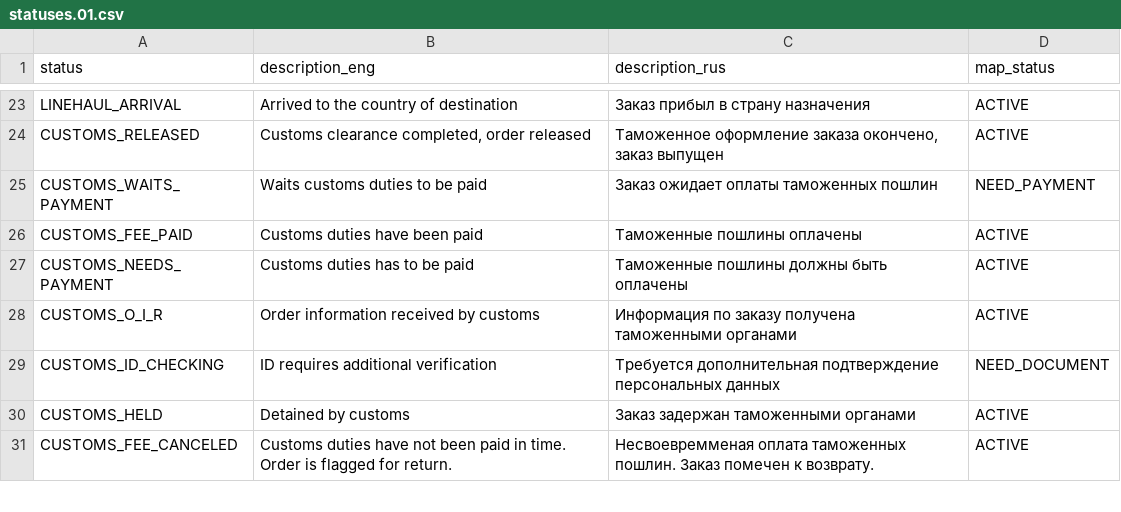
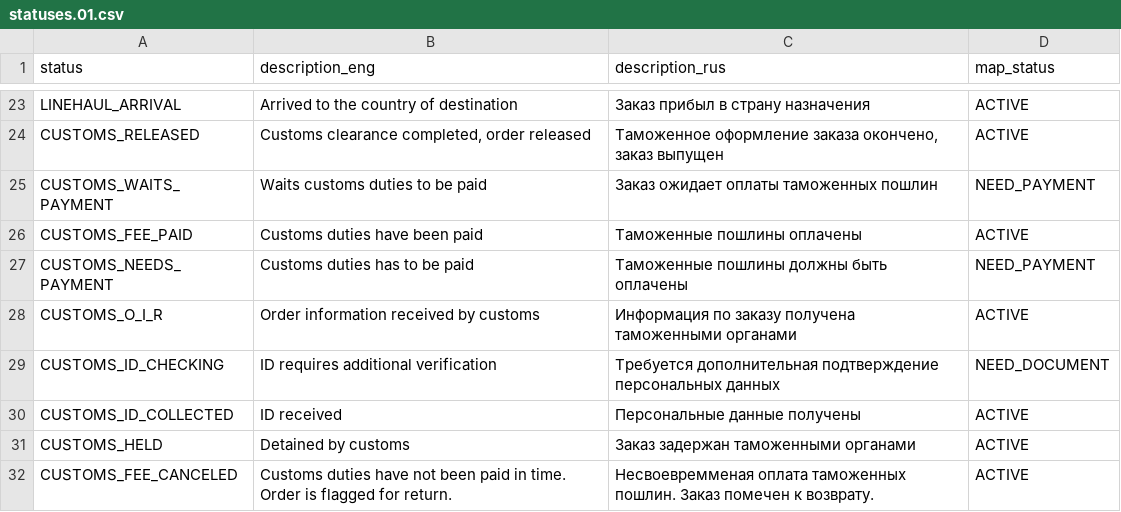
Before and after one commit to menart/transatlantic, a CSV file: src/main/resources/liquibase/changeset/csv/statuses.01.csv, drawn as a sheet; only a part is shown, gaps mark what is left out.

```diff
--- a/src/main/resources/liquibase/changeset/csv/statuses.01.csv
+++ b/src/main/resources/liquibase/changeset/csv/statuses.01.csv
@@ -26,5 +26,6 @@ CUSTOMS_WAITS_PAYMENT;Waits customs duties to be paid;Заказ ожидает
 CUSTOMS_FEE_PAID;Customs duties have been paid;Таможенные пошлины оплачены;ACTIVE
-CUSTOMS_NEEDS_PAYMENT;Customs duties has to be paid;Таможенные пошлины должны быть оплачены;ACTIVE
+CUSTOMS_NEEDS_PAYMENT;Customs duties has to be paid;Таможенные пошлины должны быть оплачены;NEED_PAYMENT
 CUSTOMS_O_I_R;Order information received by customs;Информация по заказу получена таможенными органами;ACTIVE
 CUSTOMS_ID_CHECKING;ID requires additional verification;Требуется дополнительная подтверждение персональных данных;NEED_DOCUMENT
+CUSTOMS_ID_COLLECTED;ID received;Персональные данные получены;ACTIVE
 CUSTOMS_HELD;Detained by customs;Заказ задержан таможенными органами;ACTIVE
```
Also changed, not shown: 4 other files.
